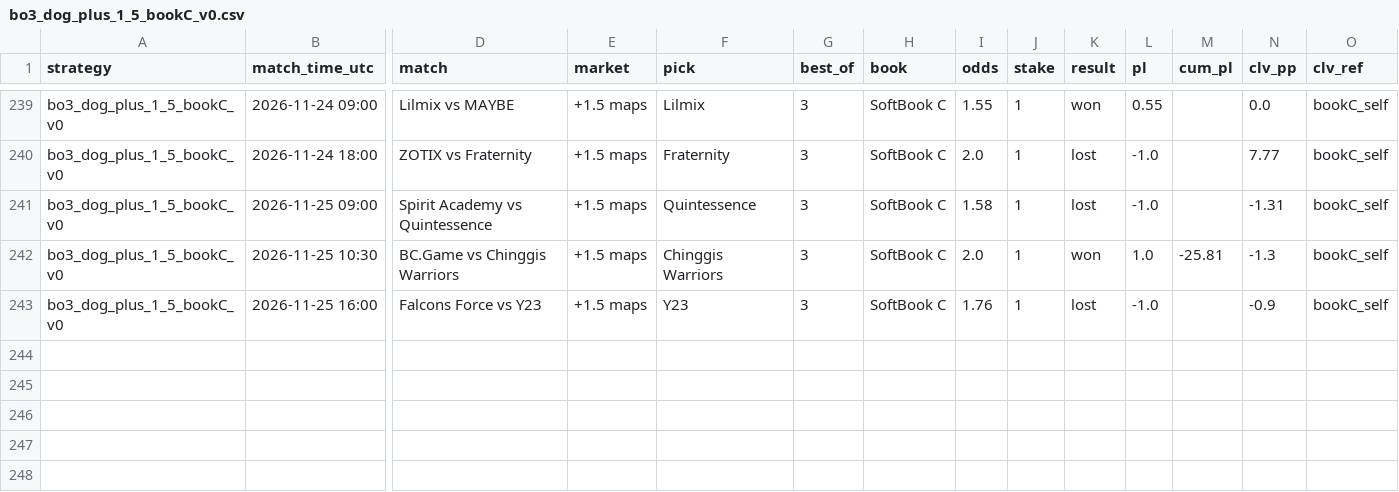
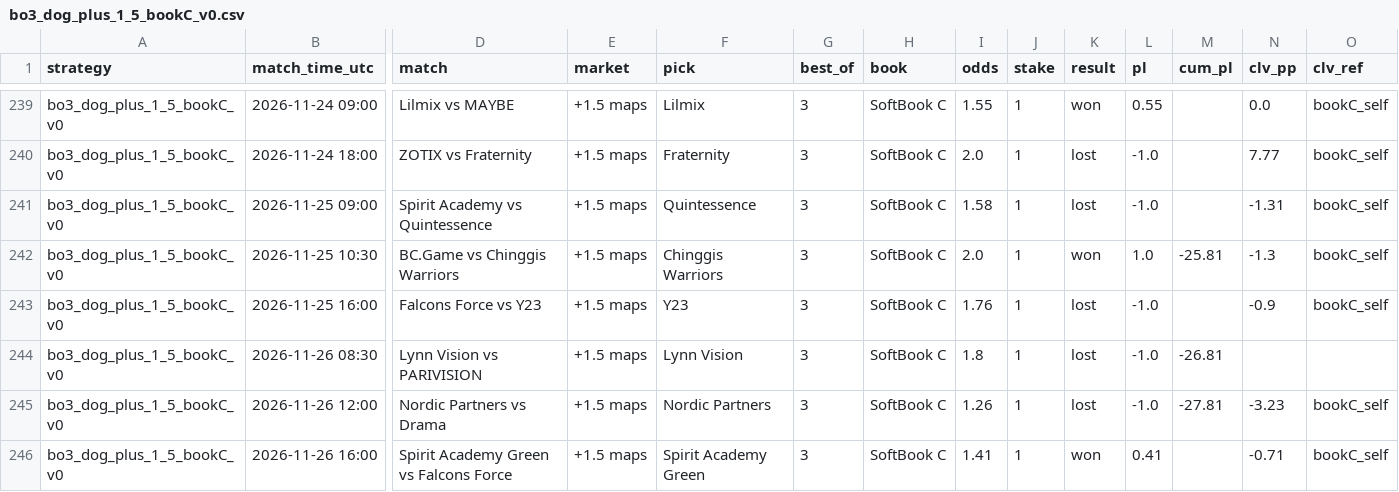
Before and after one commit to hyprcs/cs2hub, a CSV file: strategies/data/bo3_dog_plus_1_5_bookC_v0.csv, drawn as a sheet; only a part is shown, gaps mark what is left out; rows hold the shown columns only; the diff names each change by its address in the sheet, - before the commit and + after, or states it on an @@ line.

```diff
--- a/strategies/data/bo3_dog_plus_1_5_bookC_v0.csv
+++ b/strategies/data/bo3_dog_plus_1_5_bookC_v0.csv
+row 244: bo3_dog_plus_1_5_bookC_v0 | 2026-11-26 08:30 | Lynn Vision vs PARIVISION | +1.5 maps | Lynn Vision | 3 | SoftBook C | 1.8 | 1 | lost | -1.0 | -26.81
+row 245: bo3_dog_plus_1_5_bookC_v0 | 2026-11-26 12:00 | Nordic Partners vs Drama | +1.5 maps | Nordic Partners | 3 | SoftBook C | 1.26 | 1 | lost | -1.0 | -27.81 | -3.23 | bookC_self
+row 246: bo3_dog_plus_1_5_bookC_v0 | 2026-11-26 16:00 | Spirit Academy Green vs Falcons Force | +1.5 maps | Spirit Academy Green | 3 | SoftBook C | 1.41 | 1 | won | 0.41 |  | -0.71 | bookC_self
```
Also changed, not shown: strategies/data/all.csv, strategies/data/bo3_dog_plus_1_5_v0.csv, 10 other files.
